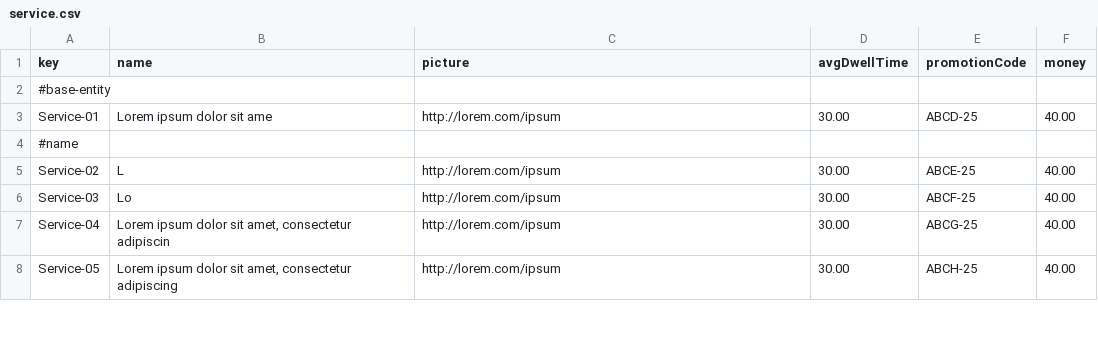
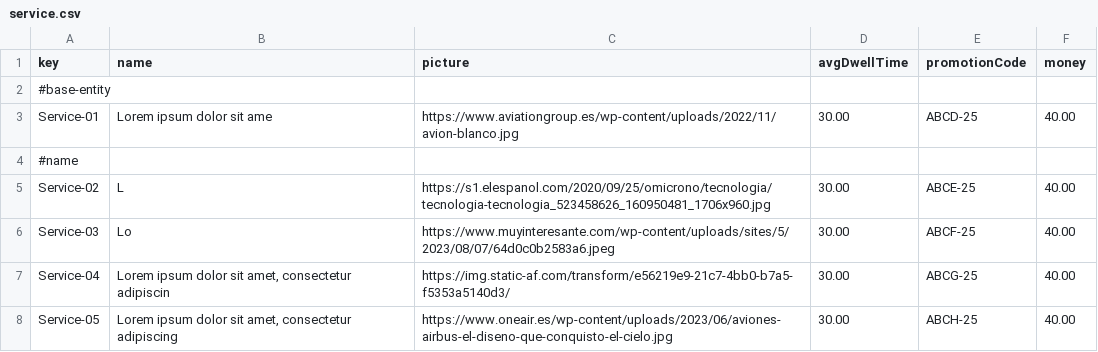
Before and after one commit to BVP2455/Acme-ANS-C2, a CSV file: src/main/resources/WEB-INF/data/sample/service.csv, drawn as a sheet; only a part is shown; the diff covers the shown part only.

Commit message:
fix(service): cambiadas urls de las picture, salen fotos de aviones

```diff
--- a/src/main/resources/WEB-INF/data/sample/service.csv
+++ b/src/main/resources/WEB-INF/data/sample/service.csv
@@ -2,7 +2,7 @@ key,name,picture,avgDwellTime,promotionCode,money
 #base-entity,"","","","",""
-Service-01,Lorem ipsum dolor sit ame,http://lorem.com/ipsum,30.00,ABCD-25,40.00
+Service-01,Lorem ipsum dolor sit ame,https://www.aviationgroup.es/wp-content/uploads/2022/11/avion-blanco.jpg,30.00,ABCD-25,40.00
 #name,"","","","",""
-Service-02,L,http://lorem.com/ipsum,30.00,ABCE-25,40.00
-Service-03,Lo,http://lorem.com/ipsum,30.00,ABCF-25,40.00
-Service-04,"Lorem ipsum dolor sit amet, consectetur adipiscin",http://lorem.com/ipsum,30.00,ABCG-25,40.00
-Service-05,"Lorem ipsum dolor sit amet, consectetur adipiscing",http://lorem.com/ipsum,30.00,ABCH-25,40.00
+Service-02,L,https://s1.elespanol.com/2020/09/25/omicrono/tecnologia/tecnologia-tecnologia_523458626_160950481_1706x960.jpg,30.00,ABCE-25,40.00
+Service-03,Lo,https://www.muyinteresante.com/wp-content/uploads/sites/5/2023/08/07/64d0c0b2583a6.jpeg,30.00,ABCF-25,40.00
+Service-04,"Lorem ipsum dolor sit amet, consectetur adipiscin",https://img.static-af.com/transform/e56219e9-21c7-4bb0-b7a5-f5353a5140d3/,30.00,ABCG-25,40.00
+Service-05,"Lorem ipsum dolor sit amet, consectetur adipiscing",https://www.oneair.es/wp-content/uploads/2023/06/aviones-airbus-el-diseno-que-conquisto-el-cielo.jpg,30.00,ABCH-25,40.00
```
Also changed, not shown: 16 edited cells elsewhere in this file.
